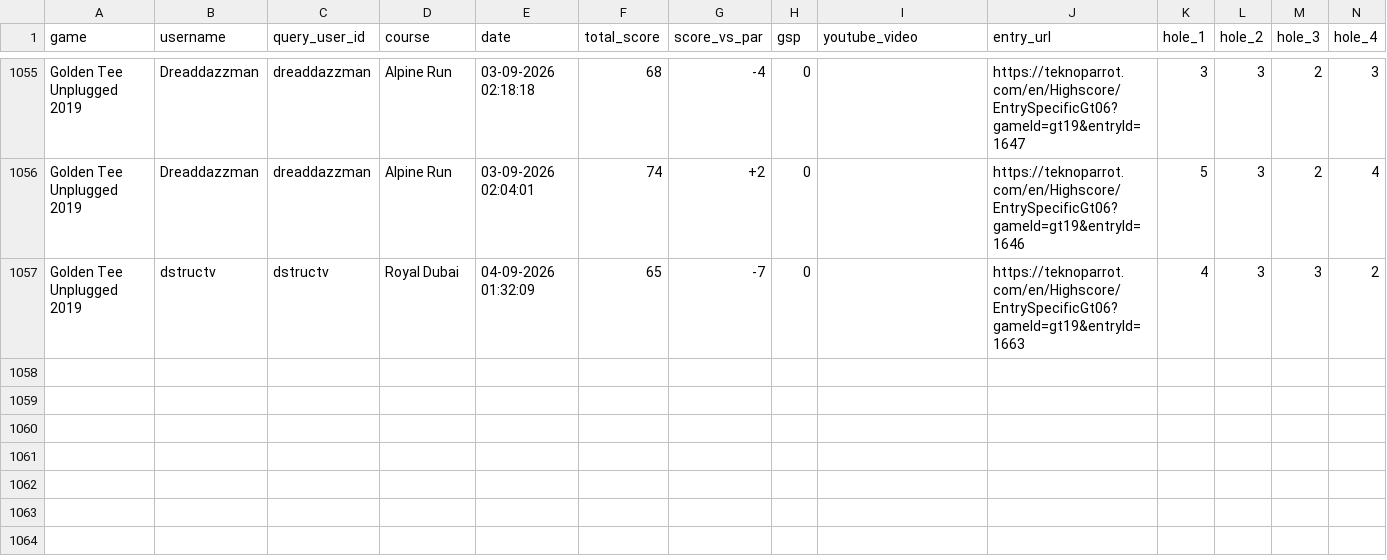
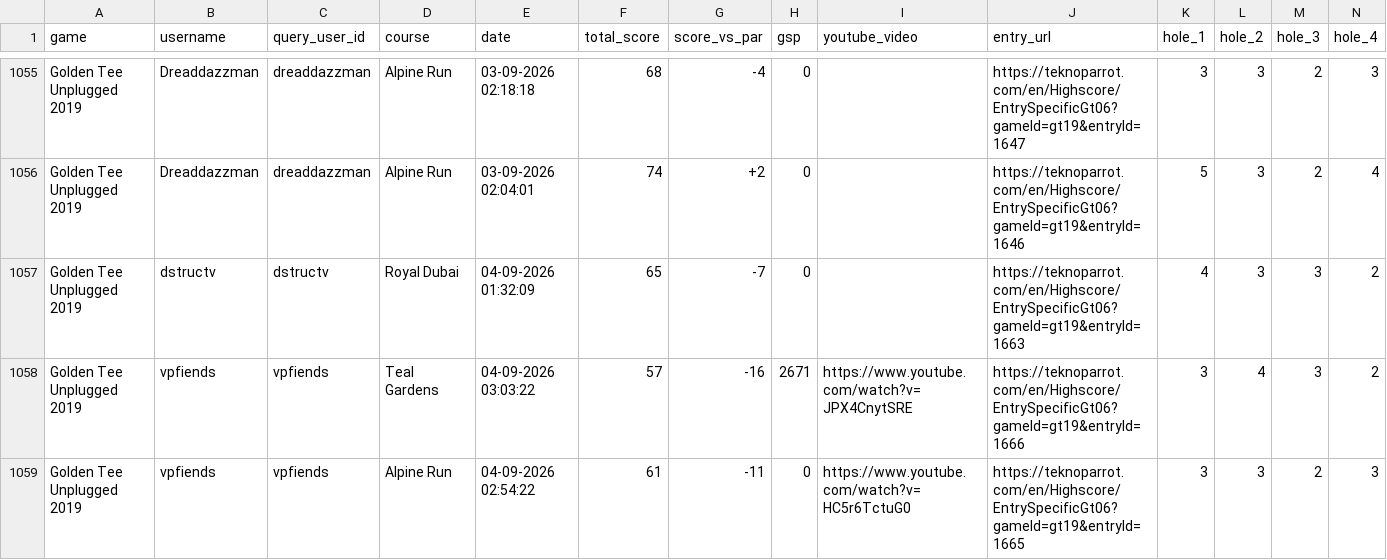
Before and after one commit to vpinhub/gt, a CSV file: golden_tee_leaderboard.csv, drawn as a sheet; only a part is shown, gaps mark what is left out; rows hold the shown columns only; the diff names each change by its address in the sheet, - before the commit and + after, or states it on an @@ line.

```diff
--- a/golden_tee_leaderboard.csv
+++ b/golden_tee_leaderboard.csv
+row 1058: Golden Tee Unplugged 2019 | vpfiends | vpfiends | Teal Gardens | 04-09-2026 03:03:22 | 57 | -16 | 2671 | https://www.youtube.com/watch?v=JPX4CnytSRE | https://teknoparrot.com/en/Highscore/EntrySpecificGt06?gameId=gt19&entryId=1666 | 3 | 4 | 3 | 2
+row 1059: Golden Tee Unplugged 2019 | vpfiends | vpfiends | Alpine Run | 04-09-2026 02:54:22 | 61 | -11 | 0 | https://www.youtube.com/watch?v=HC5r6TctuG0 | https://teknoparrot.com/en/Highscore/EntrySpecificGt06?gameId=gt19&entryId=1665 | 3 | 3 | 2 | 3
```
Also changed, not shown: 3 other files.
